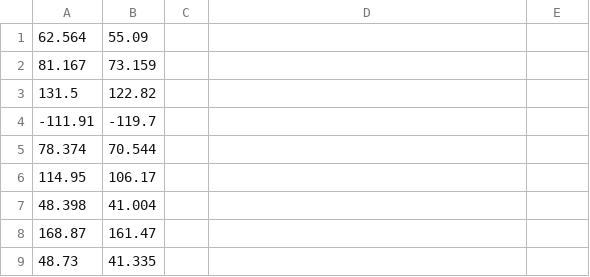
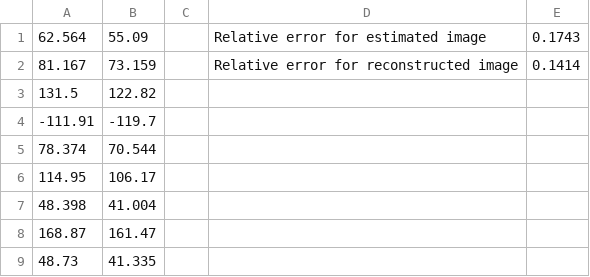
Before and after one commit to arunabh98/Noise-and-Outlier-Resistant-Tomographic-Reconstruction-under-Unknown-Viewing-Parameters, a CSV file: results/moment_estimation/k_means_and_unknown/10000/10000_50/thetas.csv, drawn as a sheet; only a part is shown; the diff names each change by its address in the sheet, - before the commit and + after, or states it on an @@ line.

Commit message:
Make final results

```diff
--- a/results/moment_estimation/k_means_and_unknown/10000/10000_50/thetas.csv
+++ b/results/moment_estimation/k_means_and_unknown/10000/10000_50/thetas.csv
-D1: (empty)
+D1: Relative error for estimated image
-E1: (empty)
+E1: 0.1743
-D2: (empty)
+D2: Relative error for reconstructed image
-E2: (empty)
+E2: 0.1414
```
Also changed, not shown: 10 other files.
